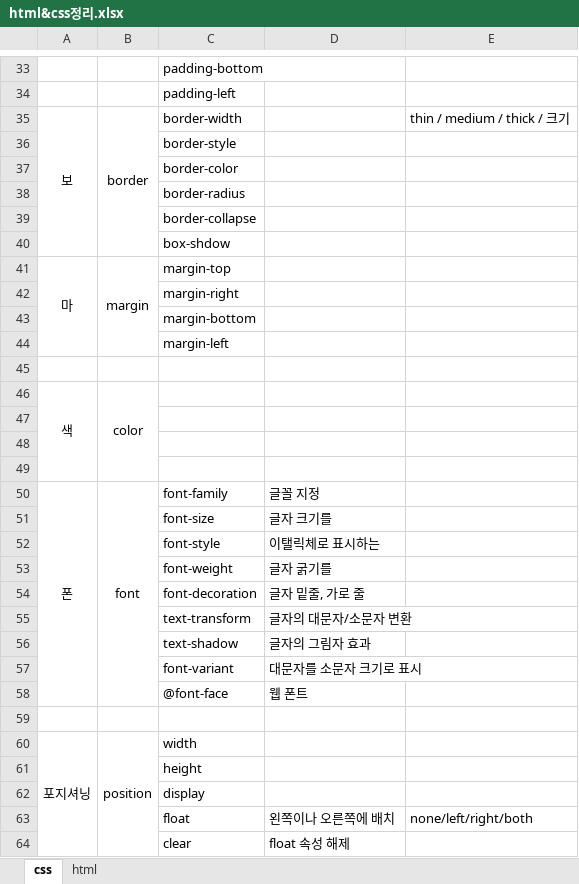
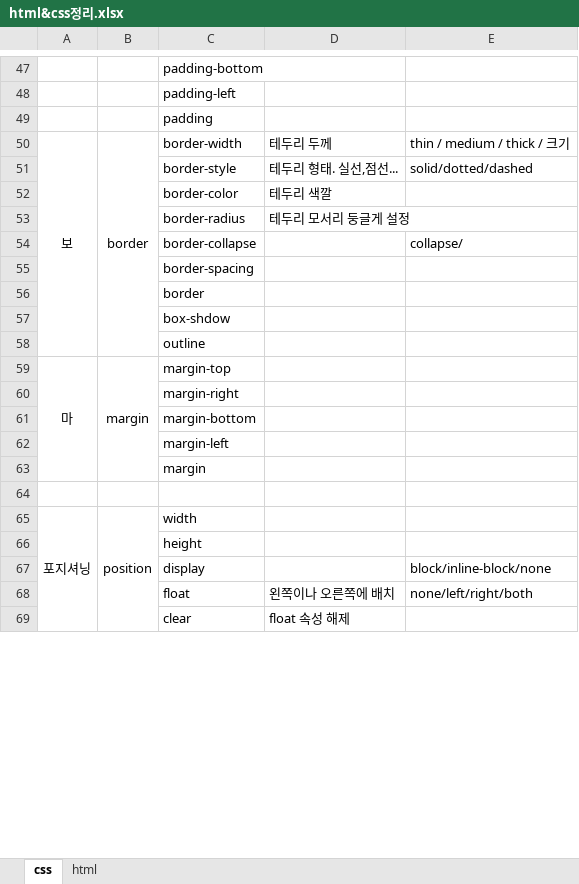
Before and after one commit to ahndoo0/javauploadtast, an Excel workbook: JavaScript/Work/st00.docs/html&css정리.xlsx, sheet css, drawn as a sheet; only a part is shown, gaps mark what is left out; values as stored, in another font and other column widths than the file's, no borders; charts and pictures not drawn; removed rows and columns are numbered as before the commit, all else as after; the diff covers the shown part only; the diff names each change by its address in the sheet, - before the commit and + after, or states it on an @@ line.

```diff
--- a/JavaScript/Work/st00.docs/html&css정리.xlsx (sheet css)
+++ b/JavaScript/Work/st00.docs/html&css정리.xlsx (sheet css)
+row 49:  |  | padding
-D50: (empty)
+D50: 테두리 두께
-D51: (empty)
+D51: 테두리 형태. 실선,점선...
-E51: (empty)
+E51: solid/dotted/dashed
-D52: (empty)
+D52: 테두리 색깔
-D53: (empty)
+D53: 테두리 모서리 둥글게 설정
-E54: (empty)
+E54: collapse/
+row 55:  |  | border-spacing
+row 56:  |  | border
+row 58:  |  | outline
-A41:A44 merged
+A59:A63 merged
-B41:B44 merged
+B59:B63 merged
-C63: (empty)
+C63: margin
@@ row 46 moved to row 27: 색 @@
-row 47: (empty)
-row 48: (empty)
-row 49: (empty)
@@ row 50 moved to row 3: 폰 @@
@@ row 51 moved to row 4: font-size @@
@@ row 52 moved to row 5: font-style @@
-row 53:  |  | font-weight | 글자 굵기를
-row 54:  |  | font-decoration | 글자 밑줄, 가로 줄
@@ row 55 moved to row 8: text-transform @@
@@ row 56 moved to row 9: text-shadow @@
@@ row 57 moved to row 10: font-variant @@
@@ row 58 moved to row 11: @font-face @@
-E67: (empty)
+E67: block/inline-block/none
```
Also changed, not shown: 7 added rows, 1 removed row and 11 edited cells elsewhere in this sheet, charts or pictures, 11 other files.
